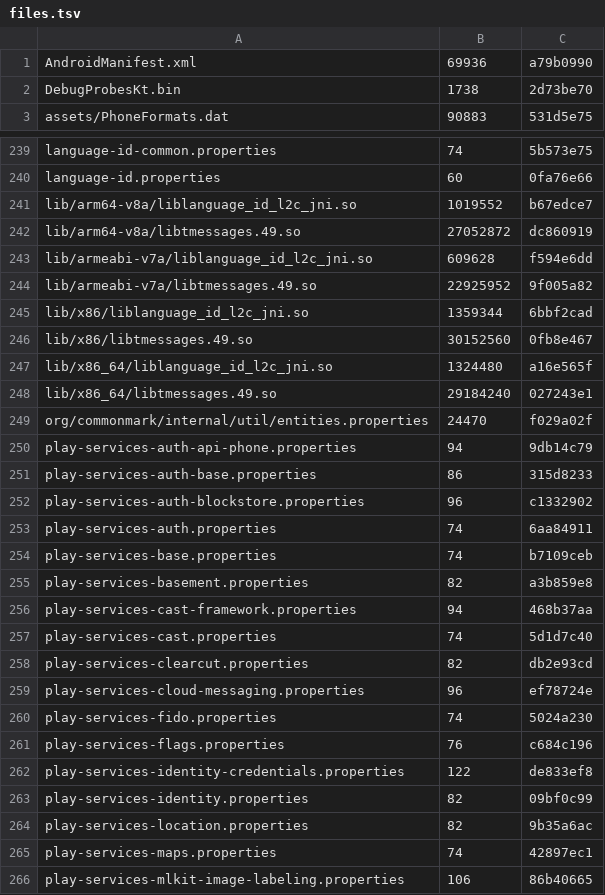
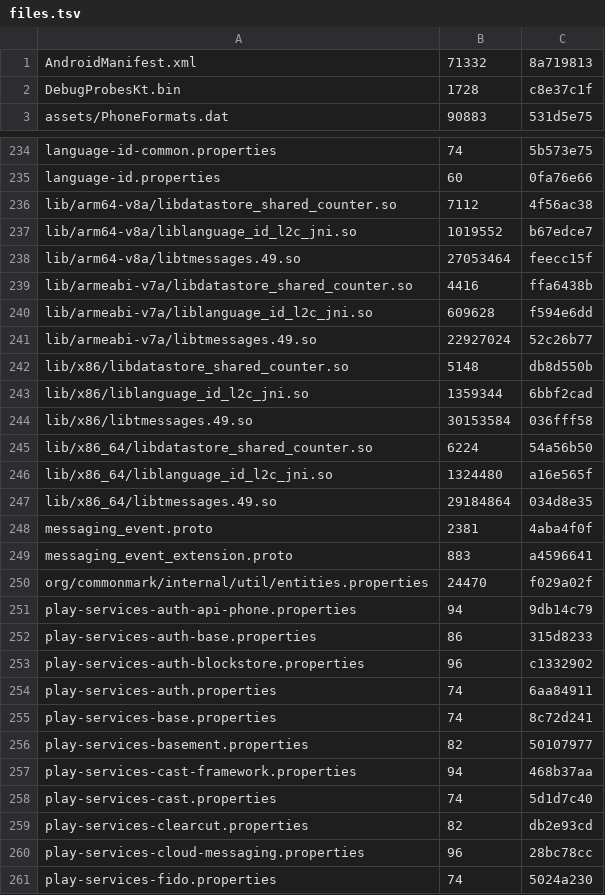
Before and after one commit to lickovan2/tgtracker, a TSV file: data/client/android-stable/files.tsv, drawn as a sheet; only a part is shown, gaps mark what is left out; the shorter side is filled out with more unchanged rows; the diff covers the shown part only.

```diff
--- a/data/client/android-stable/files.tsv
+++ b/data/client/android-stable/files.tsv
@@ -1,3 +1,3 @@
-AndroidManifest.xml	69936	a79b0990
-DebugProbesKt.bin	1738	2d73be70
+AndroidManifest.xml	71332	8a719813
+DebugProbesKt.bin	1728	c8e37c1f
 assets/PhoneFormats.dat	90883	531d5e75
@@ -240,10 +235,16 @@ language-id-common.properties	74	5b573e75
 language-id.properties	60	0fa76e66
+lib/arm64-v8a/libdatastore_shared_counter.so	7112	4f56ac38
 lib/arm64-v8a/liblanguage_id_l2c_jni.so	1019552	b67edce7
-lib/arm64-v8a/libtmessages.49.so	27052872	dc860919
+lib/arm64-v8a/libtmessages.49.so	27053464	feecc15f
+lib/armeabi-v7a/libdatastore_shared_counter.so	4416	ffa6438b
 lib/armeabi-v7a/liblanguage_id_l2c_jni.so	609628	f594e6dd
-lib/armeabi-v7a/libtmessages.49.so	22925952	9f005a82
+lib/armeabi-v7a/libtmessages.49.so	22927024	52c26b77
+lib/x86/libdatastore_shared_counter.so	5148	db8d550b
 lib/x86/liblanguage_id_l2c_jni.so	1359344	6bbf2cad
-lib/x86/libtmessages.49.so	30152560	0fb8e467
+lib/x86/libtmessages.49.so	30153584	036fff58
+lib/x86_64/libdatastore_shared_counter.so	6224	54a56b50
 lib/x86_64/liblanguage_id_l2c_jni.so	1324480	a16e565f
-lib/x86_64/libtmessages.49.so	29184240	027243e1
+lib/x86_64/libtmessages.49.so	29184864	034d8e35
+messaging_event.proto	2381	4aba4f0f
+messaging_event_extension.proto	883	a4596641
 org/commonmark/internal/util/entities.properties	24470	f029a02f
@@ -253,4 +254,4 @@ play-services-auth-blockstore.properties	96	c1332902
 play-services-auth.properties	74	6aa84911
-play-services-base.properties	74	b7109ceb
-play-services-basement.properties	82	a3b859e8
+play-services-base.properties	74	8c72d241
+play-services-basement.properties	82	50107977
 play-services-cast-framework.properties	94	468b37aa
@@ -258,3 +259,3 @@ play-services-cast.properties	74	5d1d7c40
 play-services-clearcut.properties	82	db2e93cd
-play-services-cloud-messaging.properties	96	ef78724e
+play-services-cloud-messaging.properties	96	28bc78cc
 play-services-fido.properties	74	5024a230
```
Also changed, not shown: 5 added rows, 12 removed rows and 39 edited cells elsewhere in this file, 7 other files.
